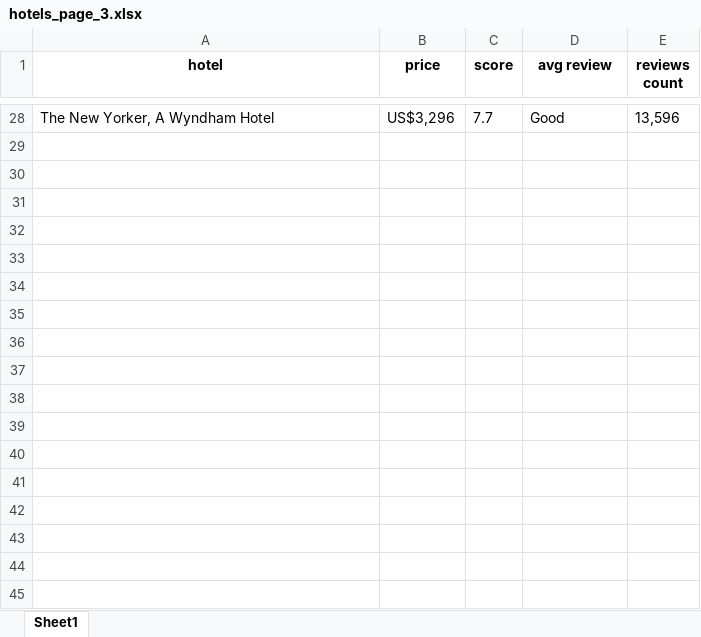
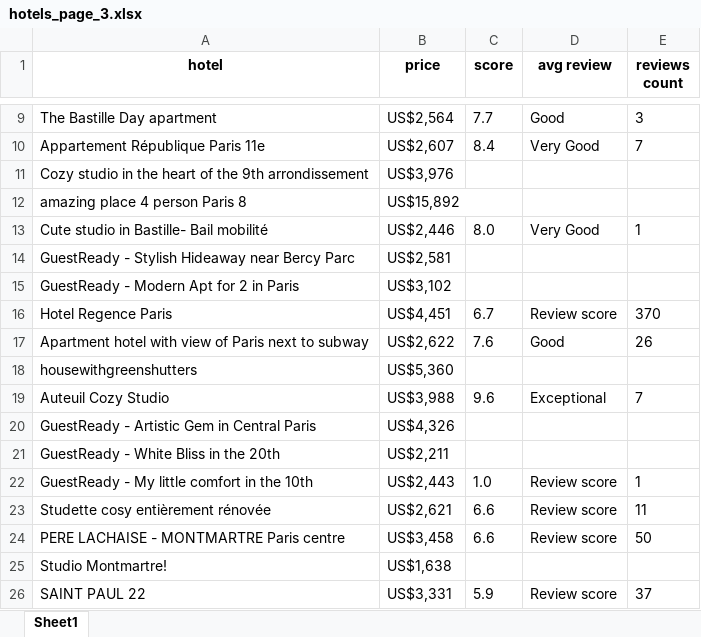
Before and after one commit to venysssssssssss/booking_scraper_new, an Excel workbook: data/out/hotels_page_3.xlsx, sheet Sheet1, drawn as a sheet; only a part is shown, gaps mark what is left out; values as stored, in another font and other column widths than the file's, no borders; addresses are those after the commit; the diff covers the shown part only; the diff names each change by its address in the sheet, - before the commit and + after, or states it on an @@ line.

```diff
--- a/data/out/hotels_page_3.xlsx (sheet Sheet1)
+++ b/data/out/hotels_page_3.xlsx (sheet Sheet1)
-A9 (hotel): The New Yorker, A Wyndham Hotel
+A9 (hotel): The Bastille Day apartment
-B9 (price): US$3,296
+B9 (price): US$2,564
-E9 (reviews count): 13,596
+E9 (reviews count): 3
+row 10: Appartement République Paris 11e | US$2,607 | 8.4 | Very Good | 7
+row 11: Cozy studio in the heart of the 9th arrondissement | US$3,976
+row 12: amazing place 4 person Paris 8 | US$15,892
+row 13: Cute studio in Bastille- Bail mobilité | US$2,446 | 8.0 | Very Good | 1
+row 14: GuestReady - Stylish Hideaway near Bercy Parc | US$2,581
+row 15: GuestReady - Modern Apt for 2 in Paris | US$3,102
+row 16: Hotel Regence Paris | US$4,451 | 6.7 | Review score | 370
+row 17: Apartment hotel with view of Paris next to subway | US$2,622 | 7.6 | Good | 26
+row 18: housewithgreenshutters | US$5,360
+row 19: Auteuil Cozy Studio | US$3,988 | 9.6 | Exceptional | 7
+row 20: GuestReady - Artistic Gem in Central Paris | US$4,326
+row 21: GuestReady - White Bliss in the 20th | US$2,211
+row 22: GuestReady - My little comfort in the 10th | US$2,443 | 1.0 | Review score | 1
+row 23: Studette cosy entièrement rénovée | US$2,621 | 6.6 | Review score | 11
+row 24: PERE LACHAISE - MONTMARTRE Paris centre | US$3,458 | 6.6 | Review score | 50
+row 25: Studio Montmartre! | US$1,638
+row 26: SAINT PAUL 22 | US$3,331 | 5.9 | Review score | 37
```
Also changed, not shown: 7 added rows and 26 removed rows elsewhere in this sheet, data/out/hotels_page_1.xlsx, data/out/hotels_page_2.xlsx, 7 other files.
